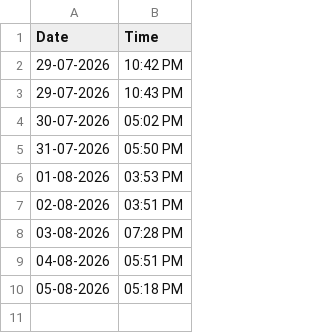
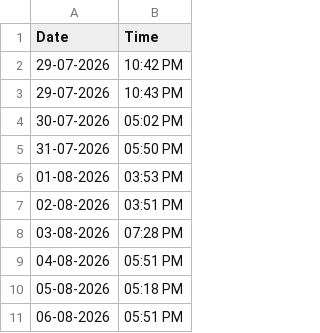
Before and after one commit to Bharath-Git-Dev/bharath-git-dev.github.io, a CSV file: datetime_log.csv, drawn as a sheet; the diff names each change by its address in the sheet, - before the commit and + after, or states it on an @@ line.

```diff
--- a/datetime_log.csv
+++ b/datetime_log.csv
+row 11: 06-08-2026 | 05:51 PM
```
